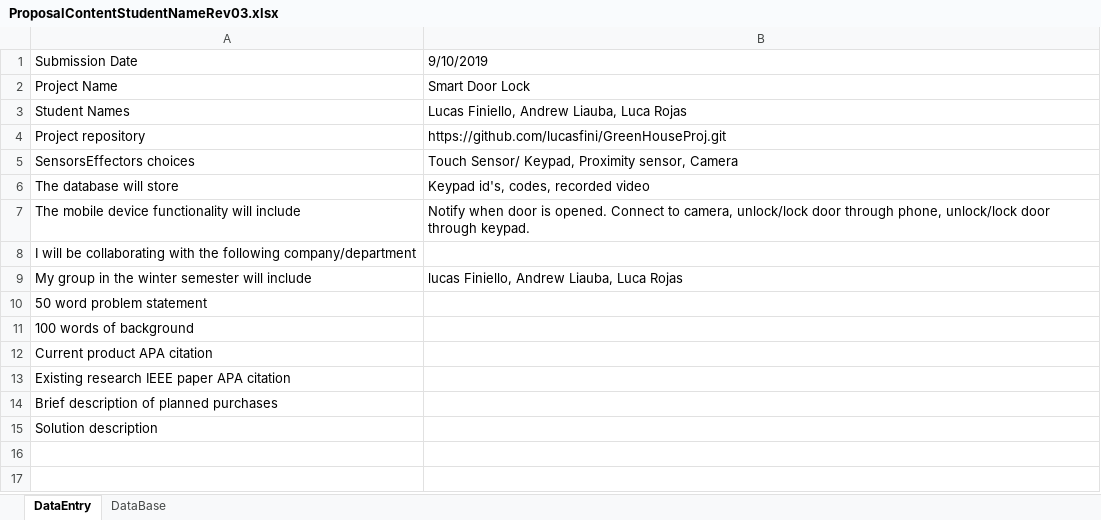
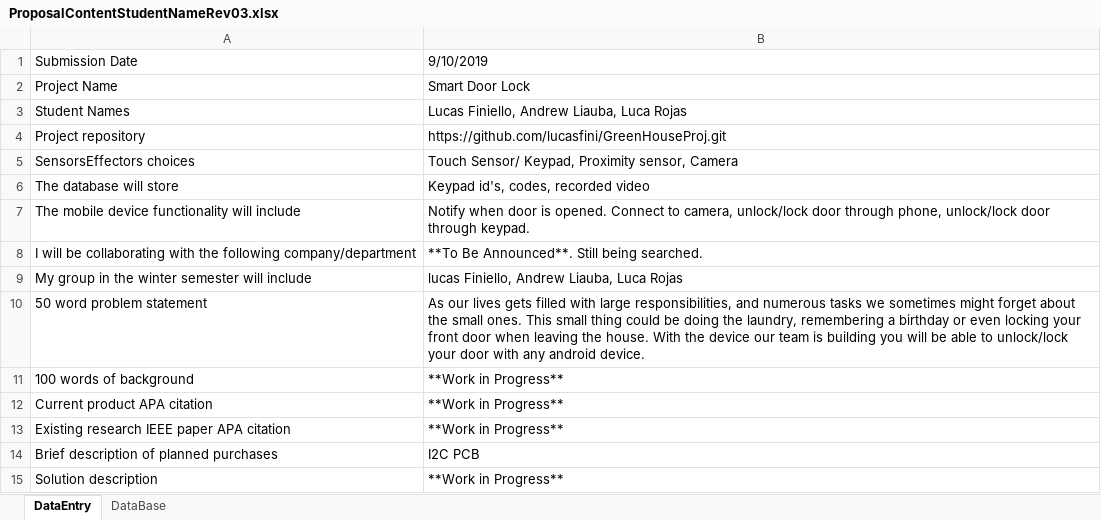
Before and after one commit to lucasfini/SmartHome, an Excel workbook: documentation/ProposalContentStudentNameRev03.xlsx, sheet DataEntry, drawn as a sheet; values as stored, in another font and other column widths than the file's, no borders; the diff names each change by its address in the sheet, - before the commit and + after, or states it on an @@ line.

```diff
--- a/documentation/ProposalContentStudentNameRev03.xlsx (sheet DataEntry)
+++ b/documentation/ProposalContentStudentNameRev03.xlsx (sheet DataEntry)
-B8: (empty)
+B8: **To Be Announced**. Still being searched.
-B10: (empty)
+B10: As our lives gets filled with large responsibilities, and numerous tasks we sometimes might forget about the small ones. This small thing could be doing the laundry, remembering a birthday or even locking your front door when leaving the house. With the device our team is building you will be able to unlock/lock your door with any android device.
-B11:B13: (empty)
+B11:B13: **Work in Progress**
-B14: (empty)
+B14: I2C PCB
-B15: (empty)
+B15: **Work in Progress**
```
Also changed, not shown: sheet DataBase.
